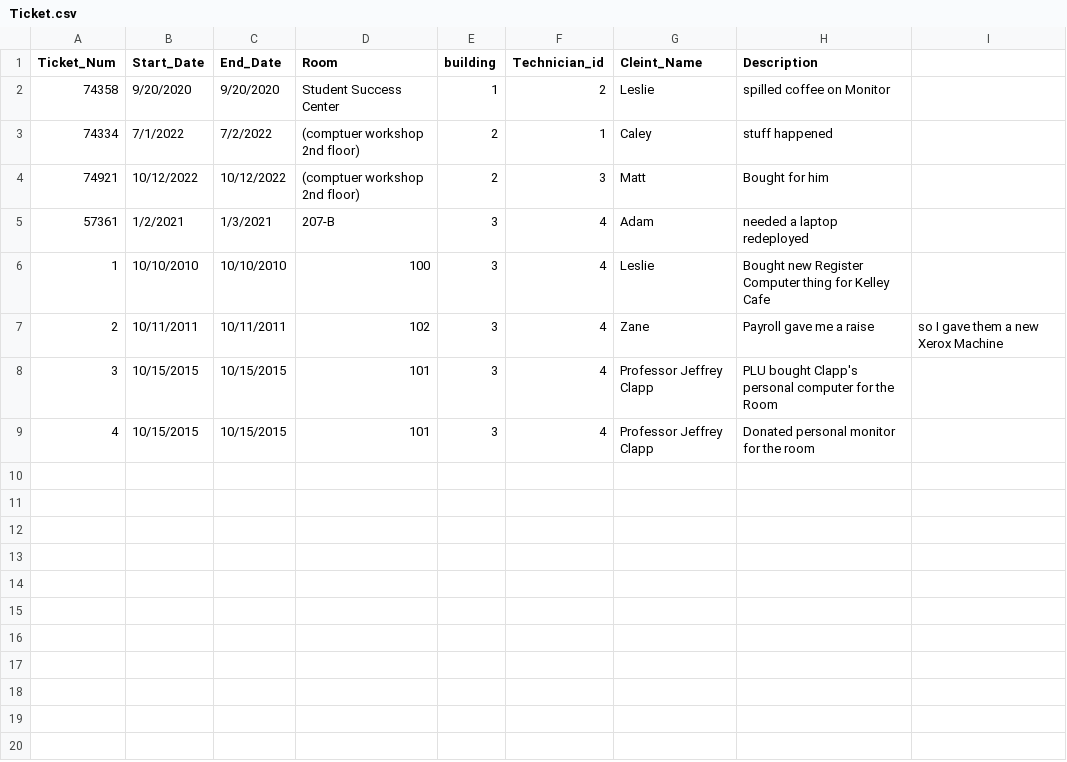
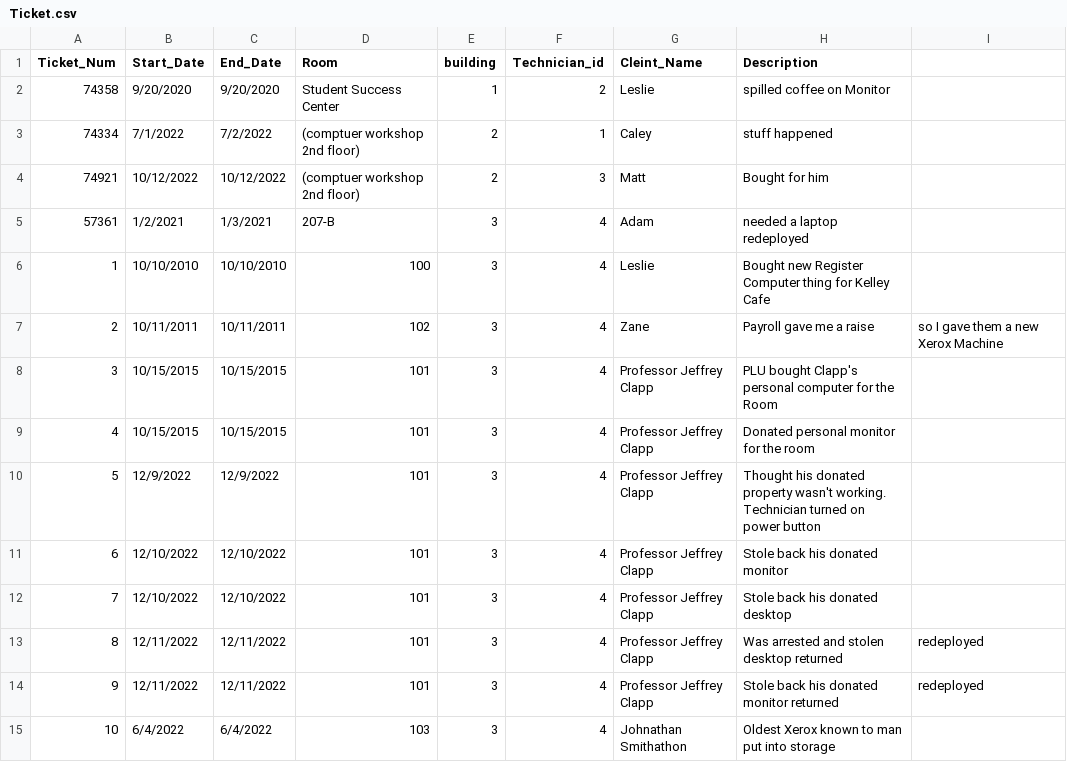
Before and after one commit to kioni-collab/cool_ones, a CSV file: .devcontainer/pg_init/seed_data/Ticket.csv, drawn as a sheet.

```diff
--- a/.devcontainer/pg_init/seed_data/Ticket.csv
+++ b/.devcontainer/pg_init/seed_data/Ticket.csv
@@ -9 +9,7 @@ Ticket_Num,Start_Date,End_Date,Room,building,Technician_id,Cleint_Name,Descripti
 4, 10/15/2015, 10/15/2015, 101, 3, 4, Professor Jeffrey Clapp, Donated personal monitor for the room
+5, 12/9/2022, 12/9/2022, 101, 3, 4, Professor Jeffrey Clapp, Thought his donated property wasn't working. Technician turned on power button
+6, 12/10/2022, 12/10/2022, 101, 3, 4, Professor Jeffrey Clapp, Stole back his donated monitor
+7, 12/10/2022, 12/10/2022, 101, 3, 4, Professor Jeffrey Clapp, Stole back his donated desktop
+8, 12/11/2022, 12/11/2022, 101, 3, 4, Professor Jeffrey Clapp, Was arrested and stolen desktop returned, redeployed
+9, 12/11/2022, 12/11/2022, 101, 3, 4, Professor Jeffrey Clapp, Stole back his donated monitor returned, redeployed
+10, 6/4/2022, 6/4/2022, 103, 3, 4, Johnathan Smithathon, Oldest Xerox known to man put into storage
```
Also changed, not shown: .devcontainer/pg_init/seed_data/Asset.csv, 1 other file.
